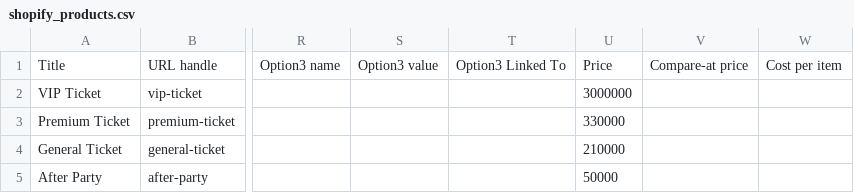
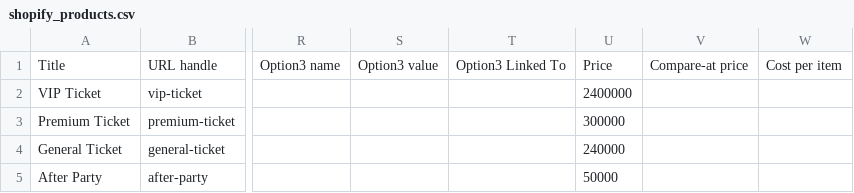
Before and after one commit to JayChae/bitcoin-conf, a CSV file: app/[locale]/(2026)/_docs/shopify_products.csv, drawn as a sheet; only a part is shown, gaps mark what is left out; the diff names each change by its address in the sheet, - before the commit and + after, or states it on an @@ line.

```diff
--- a/app/[locale]/(2026)/_docs/shopify_products.csv
+++ b/app/[locale]/(2026)/_docs/shopify_products.csv
-U2: 3000000
+U2: 2400000
-U3: 330000
+U3: 300000
-U4: 210000
+U4: 240000
```
Also changed, not shown: 6 other files.
